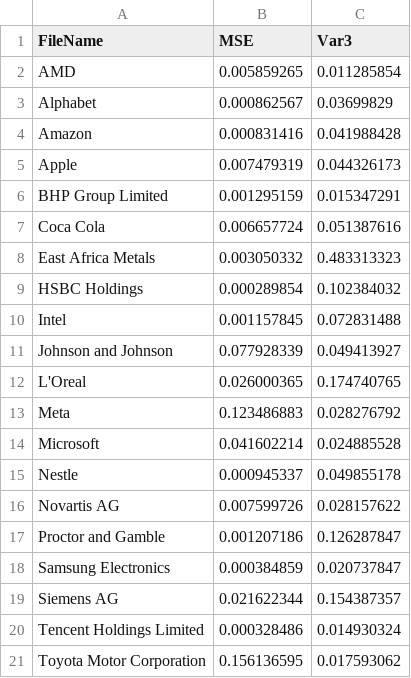
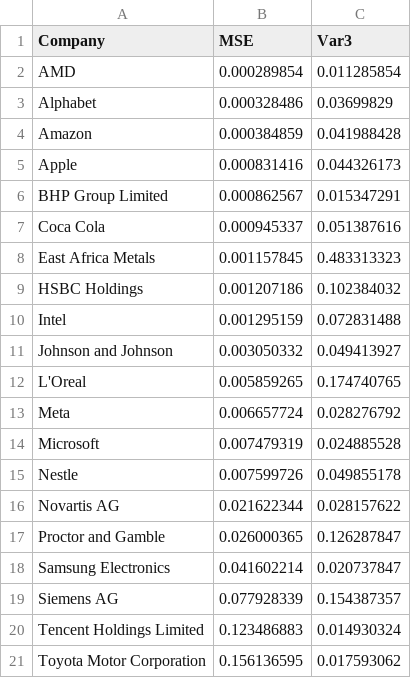
Before and after one commit to Betelhemgetachew/stock-market-prediction, a CSV file: FNN_MSE.csv, drawn as a sheet.

```diff
--- a/FNN_MSE.csv
+++ b/FNN_MSE.csv
@@ -1,21 +1,21 @@
-FileName,MSE,Var3
-AMD,0.005859265,0.011285854
-Alphabet,0.000862567,0.03699829
-Amazon,0.000831416,0.041988428
-Apple,0.007479319,0.044326173
-BHP Group Limited,0.001295159,0.015347291
-Coca Cola,0.006657724,0.051387616
-East Africa Metals,0.003050332,0.483313323
-HSBC Holdings,0.000289854,0.102384032
-Intel,0.001157845,0.072831488
-Johnson and Johnson,0.077928339,0.049413927
-L'Oreal,0.026000365,0.174740765
-Meta,0.123486883,0.028276792
-Microsoft,0.041602214,0.024885528
-Nestle,0.000945337,0.049855178
-Novartis AG,0.007599726,0.028157622
-Proctor and Gamble,0.001207186,0.126287847
-Samsung Electronics,0.000384859,0.020737847
-Siemens AG,0.021622344,0.154387357
-Tencent Holdings Limited,0.000328486,0.014930324
+Company,MSE,Var3
+AMD,0.000289854,0.011285854
+Alphabet,0.000328486,0.03699829
+Amazon,0.000384859,0.041988428
+Apple,0.000831416,0.044326173
+BHP Group Limited,0.000862567,0.015347291
+Coca Cola,0.000945337,0.051387616
+East Africa Metals,0.001157845,0.483313323
+HSBC Holdings,0.001207186,0.102384032
+Intel,0.001295159,0.072831488
+Johnson and Johnson,0.003050332,0.049413927
+L'Oreal,0.005859265,0.174740765
+Meta,0.006657724,0.028276792
+Microsoft,0.007479319,0.024885528
+Nestle,0.007599726,0.049855178
+Novartis AG,0.021622344,0.028157622
+Proctor and Gamble,0.026000365,0.126287847
+Samsung Electronics,0.041602214,0.020737847
+Siemens AG,0.077928339,0.154387357
+Tencent Holdings Limited,0.123486883,0.014930324
 Toyota Motor Corporation,0.156136595,0.017593062
```
Also changed, not shown: 1 other file.
